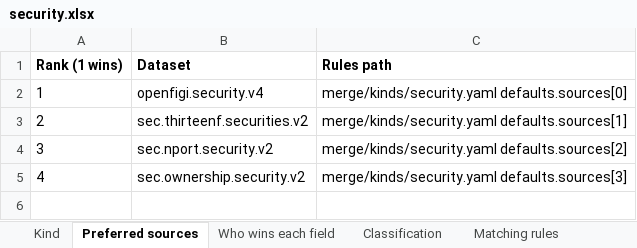
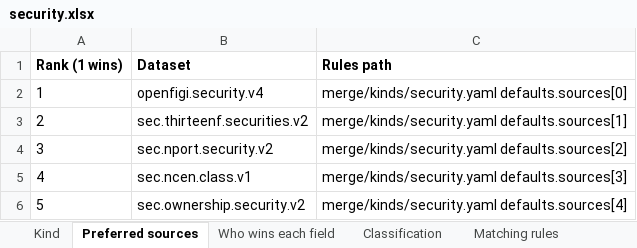
Before and after one commit to paulananth/edgartools-platform, an Excel workbook: rules/merge/kinds/security.xlsx, sheet Preferred sources, drawn as a sheet; values as stored, in another font and other column widths than the file's, no borders; the diff names each change by its address in the sheet, - before the commit and + after, or states it on an @@ line.

```diff
--- a/rules/merge/kinds/security.xlsx (sheet Preferred sources)
+++ b/rules/merge/kinds/security.xlsx (sheet Preferred sources)
-B5 (Dataset): sec.ownership.security.v2
+B5 (Dataset): sec.ncen.class.v1
+row 6: 5 | sec.ownership.security.v2 | merge/kinds/security.yaml defaults.sources[4]
```
Also changed, not shown: sheet Matching rules, sheet Kind, sheet Who wins each field, rules/sources/sec.nport.security/MAPPING.xlsx, rules/sources/sec.thirteenf.securities/MAPPING.xlsx, 16 other files.
